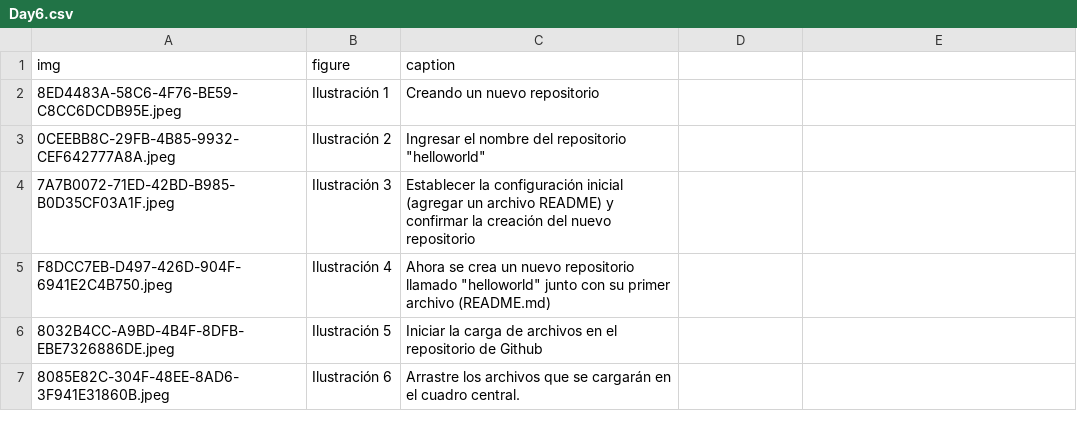
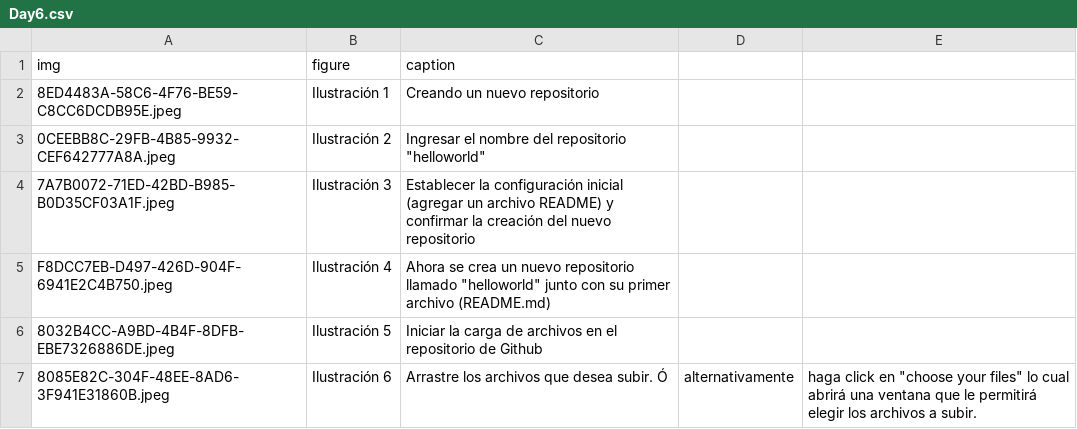
Before and after one commit to streamlit/30days-spanish, a CSV file: content/figures/Day6.csv, drawn as a sheet.

Commit message:
fix

```diff
--- a/content/figures/Day6.csv
+++ b/content/figures/Day6.csv
@@ -6,2 +6,2 @@ F8DCC7EB-D497-426D-904F-6941E2C4B750.jpeg, Ilustración 4, Ahora se crea un nuev
 8032B4CC-A9BD-4B4F-8DFB-EBE7326886DE.jpeg, Ilustración 5, Iniciar la carga de archivos en el repositorio de Github
-8085E82C-304F-48EE-8AD6-3F941E31860B.jpeg, Ilustración 6, Arrastre los archivos que se cargarán en el cuadro central.
+8085E82C-304F-48EE-8AD6-3F941E31860B.jpeg, Ilustración 6, Arrastre los archivos que desea subir.  Ó, alternativamente, haga click en "choose your files" lo cual abrirá una ventana que le permitirá elegir los archivos a subir.
```
